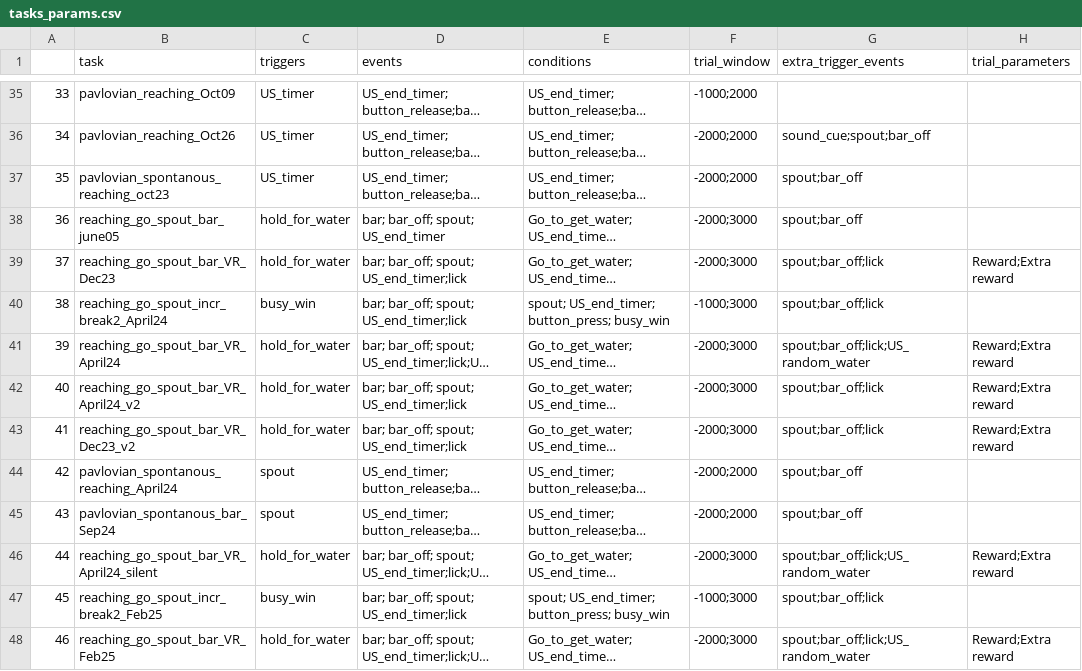
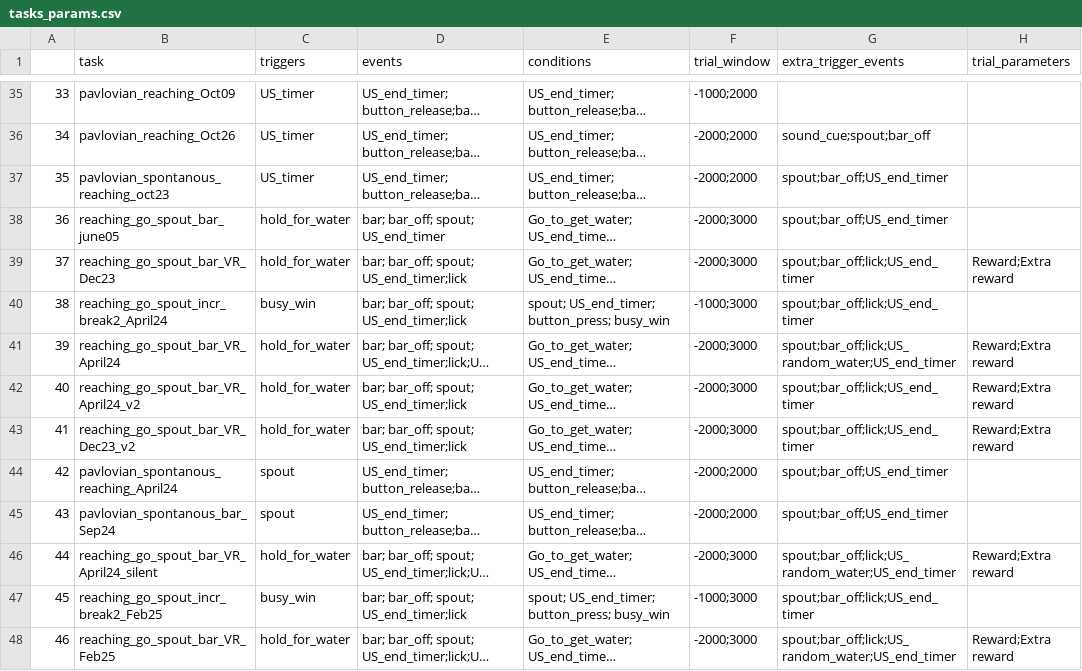
Before and after one commit to Magill-ASAP-team/trialexp, a CSV file: params/tasks_params.csv, drawn as a sheet; only a part is shown, gaps mark what is left out; long unchanged cells end in …; the diff names each change by its address in the sheet, - before the commit and + after, or states it on an @@ line.

Commit message:
add more task to extract

```diff
--- a/params/tasks_params.csv
+++ b/params/tasks_params.csv
-G37:G38 (extra_trigger_events): spout;bar_off
+G37:G38 (extra_trigger_events): spout;bar_off;US_end_timer
-G39:G40 (extra_trigger_events): spout;bar_off;lick
+G39:G40 (extra_trigger_events): spout;bar_off;lick;US_end_timer
-G41 (extra_trigger_events): spout;bar_off;lick;US_random_water
+G41 (extra_trigger_events): spout;bar_off;lick;US_random_water;US_end_timer
-G42:G43 (extra_trigger_events): spout;bar_off;lick
+G42:G43 (extra_trigger_events): spout;bar_off;lick;US_end_timer
-G44:G45 (extra_trigger_events): spout;bar_off
+G44:G45 (extra_trigger_events): spout;bar_off;US_end_timer
-G46 (extra_trigger_events): spout;bar_off;lick;US_random_water
+G46 (extra_trigger_events): spout;bar_off;lick;US_random_water;US_end_timer
-G47 (extra_trigger_events): spout;bar_off;lick
+G47 (extra_trigger_events): spout;bar_off;lick;US_end_timer
-G48 (extra_trigger_events): spout;bar_off;lick;US_random_water
+G48 (extra_trigger_events): spout;bar_off;lick;US_random_water;US_end_timer
```
